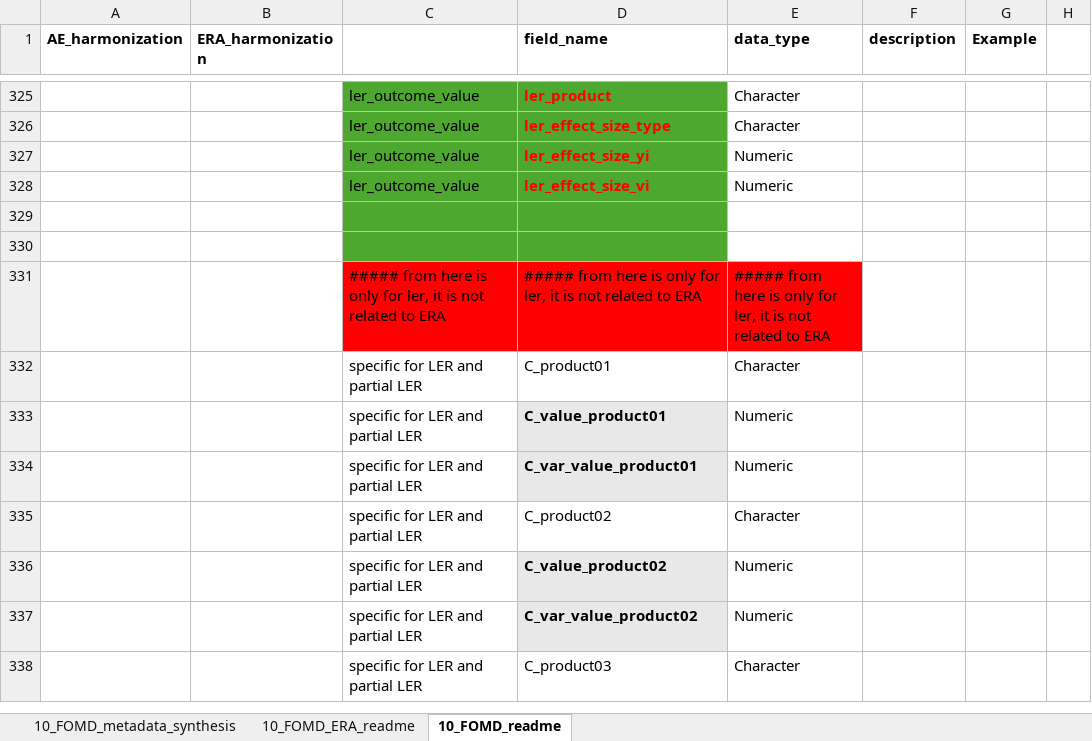
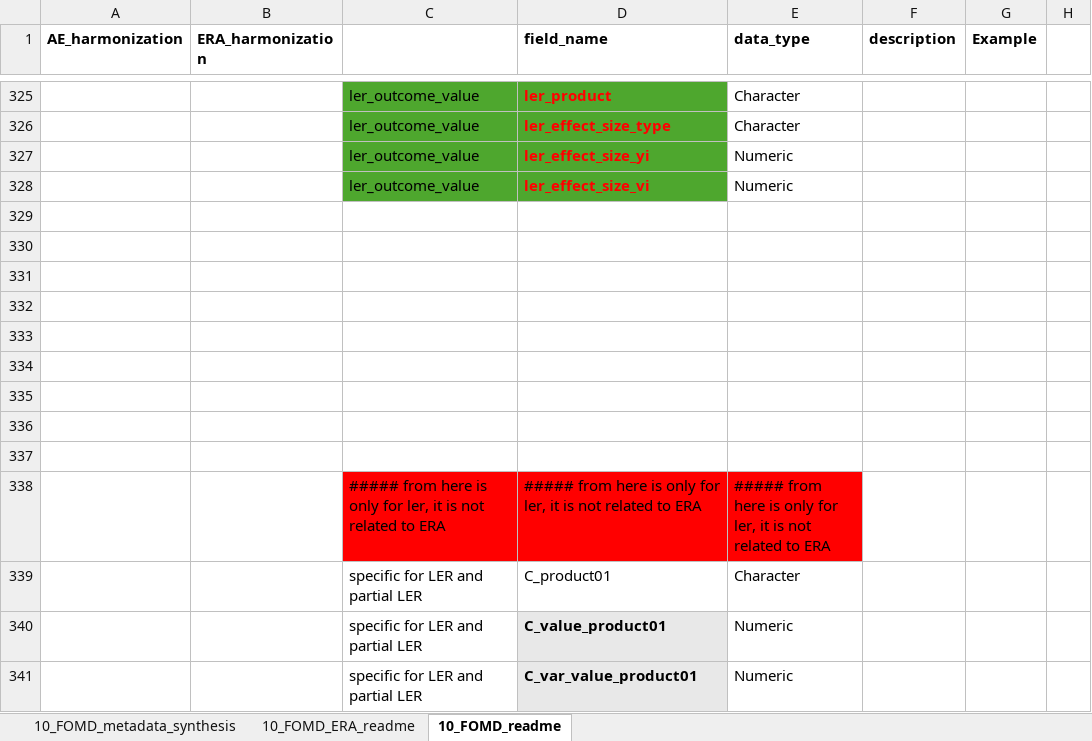
Before and after one commit to andreacsanchezb10/Agroecology_Evidence_Hub, an Excel workbook: 02.FOMD/02.metadata_structure/10_FOMD_metadata_synthesis_short.xlsx, sheet 10_FOMD_readme, drawn as a sheet; only a part is shown, gaps mark what is left out; the shorter side is filled out with more unchanged rows; values as stored, in another font and other column widths than the file's, no borders; the diff names each change by its address in the sheet, - before the commit and + after, or states it on an @@ line.

```diff
--- a/02.FOMD/02.metadata_structure/10_FOMD_metadata_synthesis_short.xlsx (sheet 10_FOMD_readme)
+++ b/02.FOMD/02.metadata_structure/10_FOMD_metadata_synthesis_short.xlsx (sheet 10_FOMD_readme)
-C329:D330 fill: #4EA72E
+C329:D330 fill: none
+row 331: (empty)
+row 332: (empty)
+row 333: (empty)
+row 334: (empty)
+row 335: (empty)
+row 336: (empty)
+row 337: (empty)
```
Also changed, not shown: sheet 10_FOMD_metadata_synthesis, 02.FOMD/02.metadata_structure/New term request .xlsx, 25 other files.
